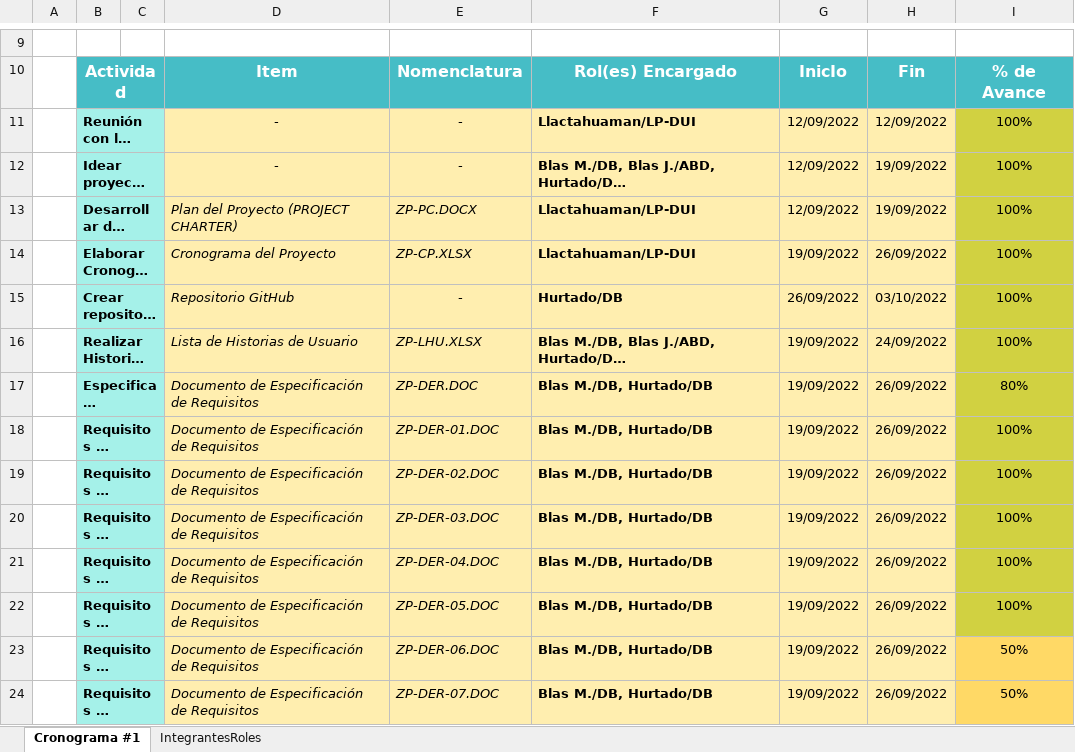
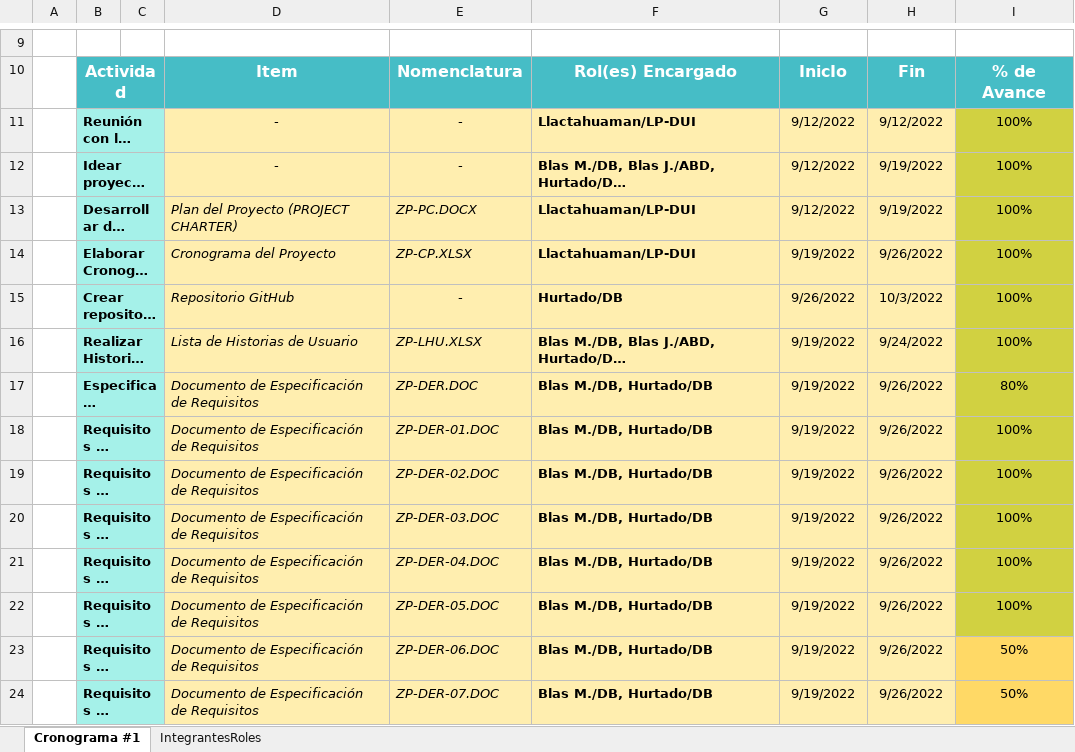
Before and after one commit to estiven1312/GCS-Project, an Excel workbook: Documentos/Planes/ZP/ZP-CP.XLSX, sheet Cronograma #1, drawn as a sheet; only a part is shown, gaps mark what is left out; long unchanged cells end in …; values as stored, in another font and other column widths than the file's, no borders; charts and pictures and conditional formats and table styles not drawn; the diff covers the shown part only; the diff names each change by its address in the sheet, - before the commit and + after, or states it on an @@ line.

```diff
--- a/Documentos/Planes/ZP/ZP-CP.XLSX (sheet Cronograma #1)
+++ b/Documentos/Planes/ZP/ZP-CP.XLSX (sheet Cronograma #1)
-G11:G13: 12/09/2022
+G11:G13: 9/12/2022
-H11: 12/09/2022
+H11: 9/12/2022
-H12:H13: 19/09/2022
+H12:H13: 9/19/2022
-G14: 19/09/2022
+G14: 9/19/2022
-H14: 26/09/2022
+H14: 9/26/2022
-G15: 26/09/2022
+G15: 9/26/2022
-H15: 03/10/2022
+H15: 10/3/2022
-G16:G24: 19/09/2022
+G16:G24: 9/19/2022
-H16: 24/09/2022
+H16: 9/24/2022
-H17:H24: 26/09/2022
+H17:H24: 9/26/2022
```
Also changed, not shown: 62 edited cells elsewhere in this sheet, charts or pictures.
